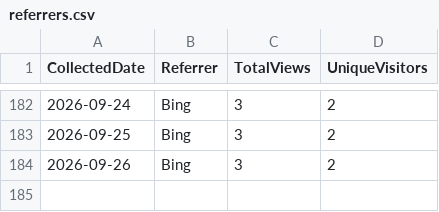
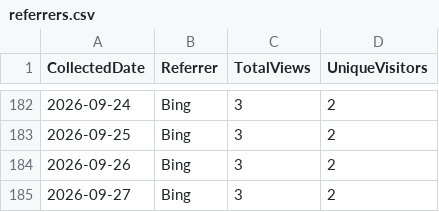
Before and after one commit to ZacharyLuz/Get-AzPaaSAvailability, a CSV file: data/referrers.csv, drawn as a sheet; only a part is shown, gaps mark what is left out; the diff names each change by its address in the sheet, - before the commit and + after, or states it on an @@ line.

```diff
--- a/data/referrers.csv
+++ b/data/referrers.csv
+row 185: 2026-09-27 | Bing | 3 | 2
```
Also changed, not shown: data/paths.csv, data/release-downloads.csv, 3 other files.
